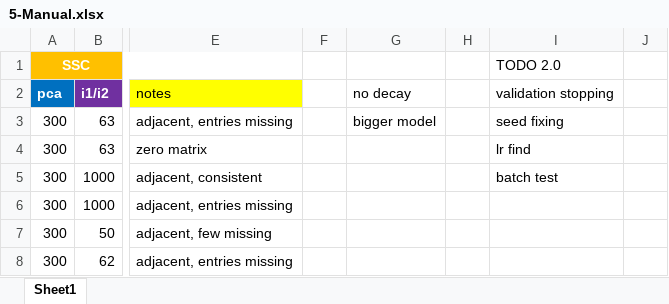
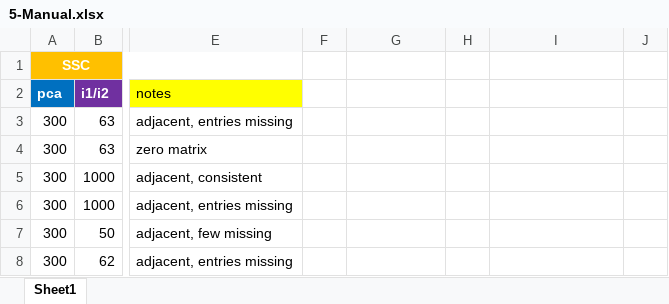
Before and after one commit to zheng-alice/Deep-Subspace-Clustering, an Excel workbook: 5-Manual.xlsx, sheet Sheet1, drawn as a sheet; only a part is shown, gaps mark what is left out; values as stored, in another font and other column widths than the file's, no borders; conditional formats and table styles not drawn; the diff names each change by its address in the sheet, - before the commit and + after, or states it on an @@ line.

Commit message:
Optimizers test

```diff
--- a/5-Manual.xlsx (sheet Sheet1)
+++ b/5-Manual.xlsx (sheet Sheet1)
-I1: TODO 2.0
+I1: (empty)
-G2: no decay
+G2: (empty)
-I2: validation stopping
+I2: (empty)
-G3: bigger model
+G3: (empty)
-I3: seed fixing
+I3: (empty)
-I4: lr find
+I4: (empty)
-I5: batch test
+I5: (empty)
```
Also changed, not shown: 4 other files.
